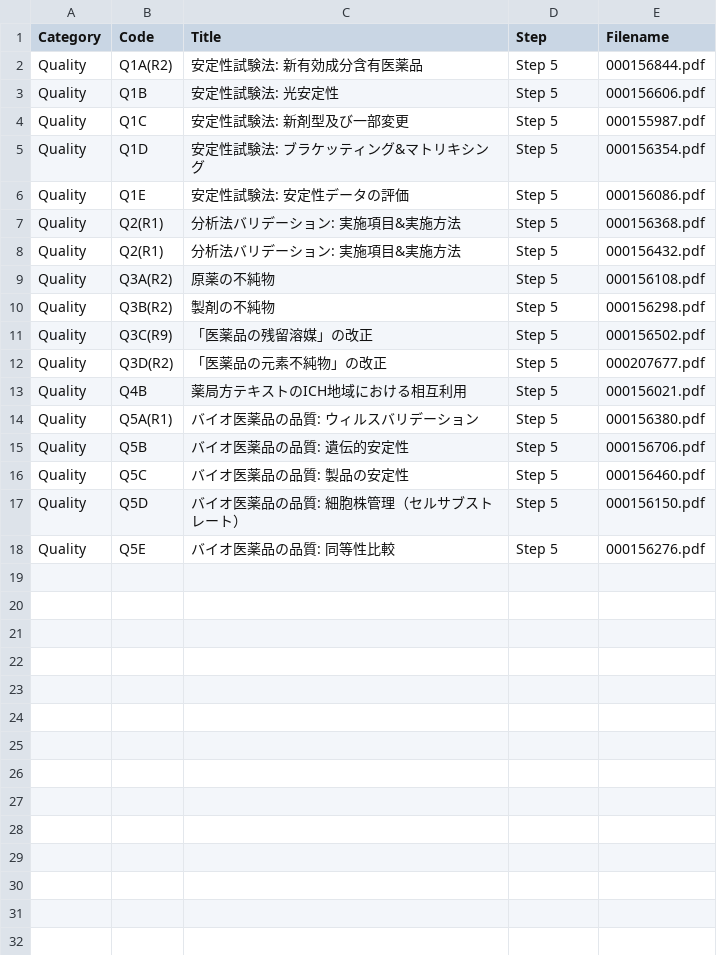
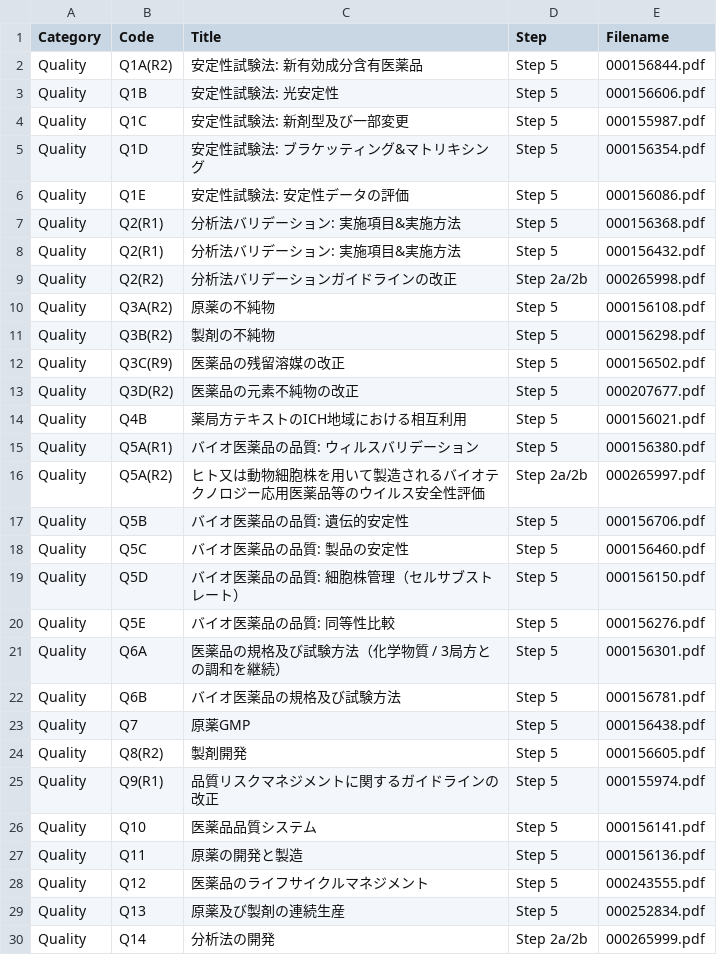
Before and after one commit to MaTTalv001/ICH_RAG, a CSV file: data/dataset/ich.csv, drawn as a sheet.

```diff
--- a/data/dataset/ich.csv
+++ b/data/dataset/ich.csv
@@ -8,8 +8,10 @@ Quality,Q2(R1),分析法バリデーション: 実施項目&実施方法,Step 5,
 Quality,Q2(R1),分析法バリデーション: 実施項目&実施方法,Step 5,000156432.pdf
+Quality,Q2(R2),分析法バリデーションガイドラインの改正,Step 2a/2b,000265998.pdf
 Quality,Q3A(R2),原薬の不純物,Step 5,000156108.pdf
 Quality,Q3B(R2),製剤の不純物,Step 5,000156298.pdf
-Quality,Q3C(R9),「医薬品の残留溶媒」の改正,Step 5,000156502.pdf
-Quality,Q3D(R2),「医薬品の元素不純物」の改正,Step 5,000207677.pdf
+Quality,Q3C(R9),医薬品の残留溶媒の改正,Step 5,000156502.pdf
+Quality,Q3D(R2),医薬品の元素不純物の改正,Step 5,000207677.pdf
 Quality,Q4B,薬局方テキストのICH地域における相互利用,Step 5,000156021.pdf
 Quality,Q5A(R1),バイオ医薬品の品質: ウィルスバリデーション,Step 5,000156380.pdf
+Quality,Q5A(R2),ヒト又は動物細胞株を用いて製造されるバイオテクノロジー応用医薬品等のウイルス安全性評価,Step 2a/2b,000265997.pdf
 Quality,Q5B,バイオ医薬品の品質: 遺伝的安定性,Step 5,000156706.pdf
@@ -18 +20,11 @@ Quality,Q5D,バイオ医薬品の品質: 細胞株管理（セルサブストレ
 Quality,Q5E,バイオ医薬品の品質: 同等性比較,Step 5,000156276.pdf
+Quality,Q6A,医薬品の規格及び試験方法（化学物質 / 3局方との調和を継続）,Step 5,000156301.pdf
+Quality,Q6B,バイオ医薬品の規格及び試験方法,Step 5,000156781.pdf
+Quality,Q7,原薬GMP,Step 5,000156438.pdf
+Quality,Q8(R2),製剤開発,Step 5,000156605.pdf
+Quality,Q9(R1),品質リスクマネジメントに関するガイドラインの改正,Step 5,000155974.pdf
+Quality,Q10,医薬品品質システム,Step 5,000156141.pdf
+Quality,Q11,原薬の開発と製造,Step 5,000156136.pdf
+Quality,Q12,医薬品のライフサイクルマネジメント,Step 5,000243555.pdf
+Quality,Q13,原薬及び製剤の連続生産,Step 5,000252834.pdf
+Quality,Q14,分析法の開発,Step 2a/2b,000265999.pdf
```
Also changed, not shown: 6 other files.
